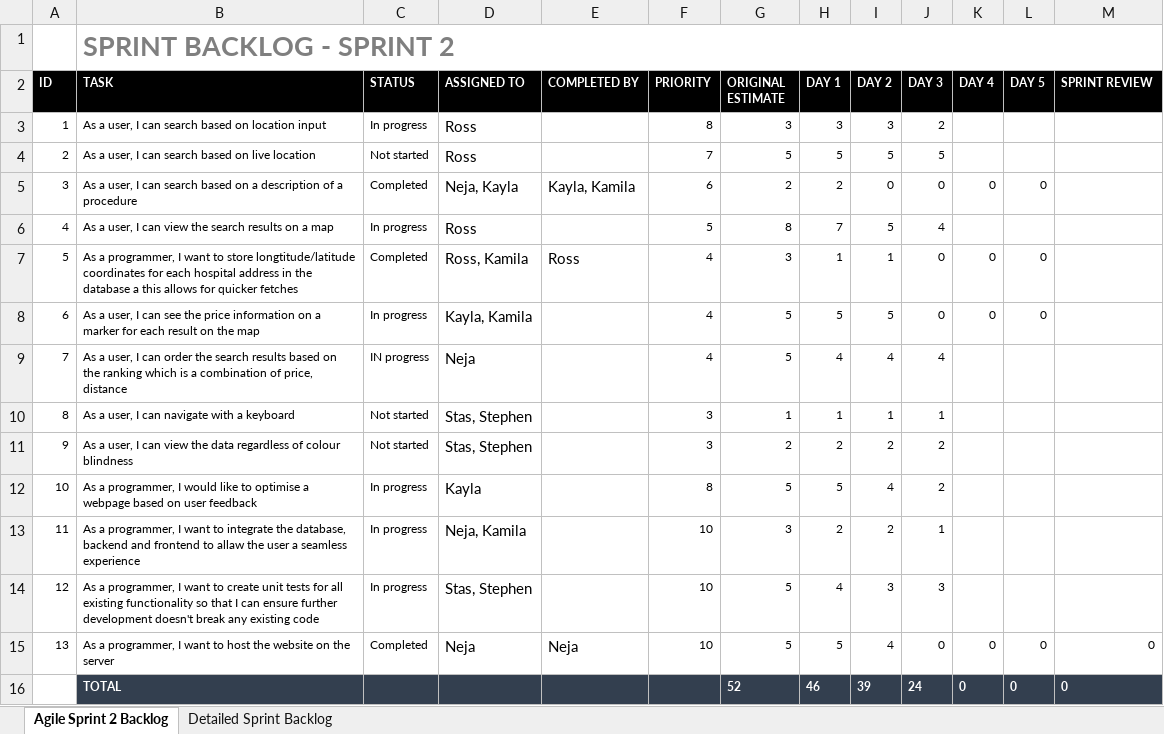
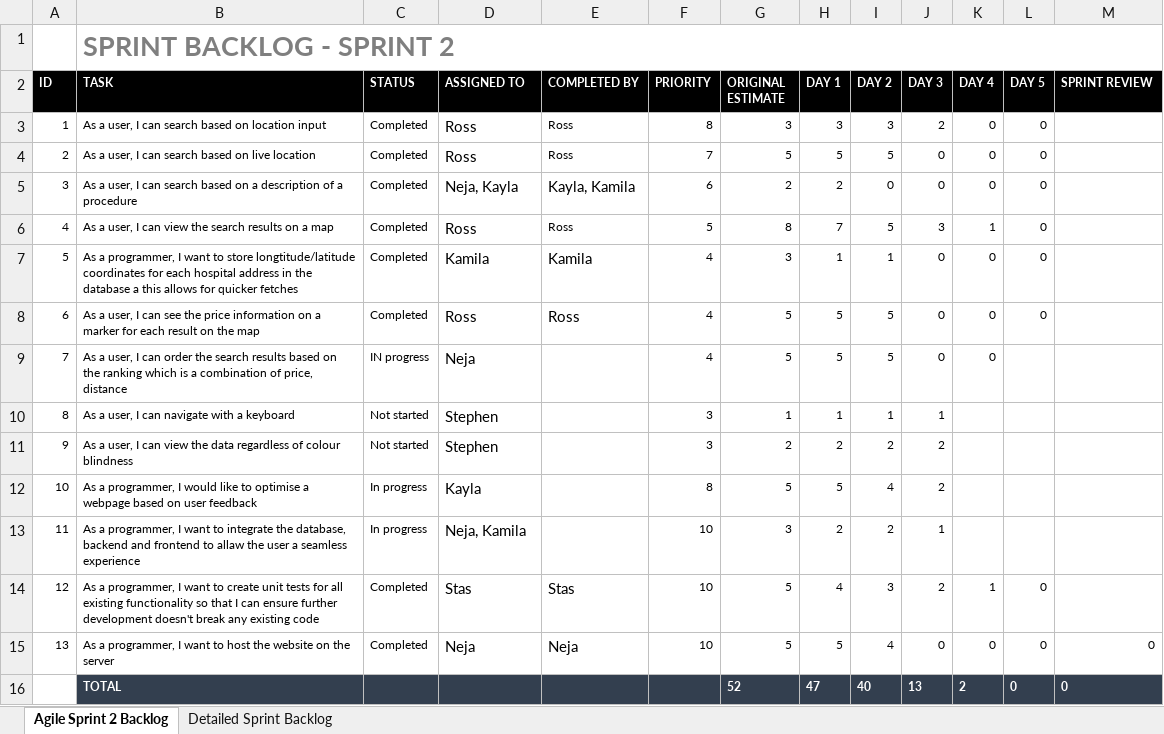
Before and after one commit to RossMitchell1999/Agile_Development_Project1, an Excel workbook: Sprint 2/Sprint_Backlog/Sprint 2 Backlog.xlsx, sheet Agile Sprint 2 Backlog, drawn as a sheet; values as stored, in another font and other column widths than the file's, no borders; charts and pictures not drawn; the diff names each change by its address in the sheet, - before the commit and + after, or states it on an @@ line.

Commit message:
Updated Details

```diff
--- a/Sprint 2/Sprint_Backlog/Sprint 2 Backlog.xlsx (sheet Agile Sprint 2 Backlog)
+++ b/Sprint 2/Sprint_Backlog/Sprint 2 Backlog.xlsx (sheet Agile Sprint 2 Backlog)
-C3 (STATUS): In progress
+C3 (STATUS): Completed
-E3:E4 (COMPLETED BY): (empty)
+E3:E4 (COMPLETED BY): Ross
-K3:K4 (DAY 4): (empty)
+K3:K4 (DAY 4): 0
-L3:L4 (DAY 5): (empty)
+L3:L4 (DAY 5): 0
-C4 (STATUS): Not started
+C4 (STATUS): Completed
-J4 (DAY 3): 5
+J4 (DAY 3): 0
-C6 (STATUS): In progress
+C6 (STATUS): Completed
-E6 (COMPLETED BY): (empty)
+E6 (COMPLETED BY): Ross
-J6 (DAY 3): 4
+J6 (DAY 3): 3
-K6 (DAY 4): (empty)
+K6 (DAY 4): 1
-L6 (DAY 5): (empty)
+L6 (DAY 5): 0
-D7 (ASSIGNED TO): Ross, Kamila
+D7 (ASSIGNED TO): Kamila
-E7 (COMPLETED BY): Ross
+E7 (COMPLETED BY): Kamila
-C8 (STATUS): In progress
+C8 (STATUS): Completed
-D8 (ASSIGNED TO): Kayla, Kamila
+D8 (ASSIGNED TO): Ross
-E8 (COMPLETED BY): (empty)
+E8 (COMPLETED BY): Ross
-H9 (DAY 1): 4
+H9 (DAY 1): 5
-I9 (DAY 2): 4
+I9 (DAY 2): 5
-J9 (DAY 3): 4
+J9 (DAY 3): 0
-K9 (DAY 4): (empty)
+K9 (DAY 4): 0
-D10:D11 (ASSIGNED TO): Stas, Stephen
+D10:D11 (ASSIGNED TO): Stephen
-C14 (STATUS): In progress
+C14 (STATUS): Completed
-D14 (ASSIGNED TO): Stas, Stephen
+D14 (ASSIGNED TO): Stas
-E14 (COMPLETED BY): (empty)
+E14 (COMPLETED BY): Stas
-J14 (DAY 3): 3
+J14 (DAY 3): 2
-K14 (DAY 4): (empty)
+K14 (DAY 4): 1
-L14 (DAY 5): (empty)
+L14 (DAY 5): 0
-H16 (DAY 1): 46
+H16 (DAY 1): 47
-I16 (DAY 2): 39
+I16 (DAY 2): 40
-J16 (DAY 3): 24
+J16 (DAY 3): 13
-K16 (DAY 4): 0
+K16 (DAY 4): 2
```
Also changed, not shown: charts or pictures.
